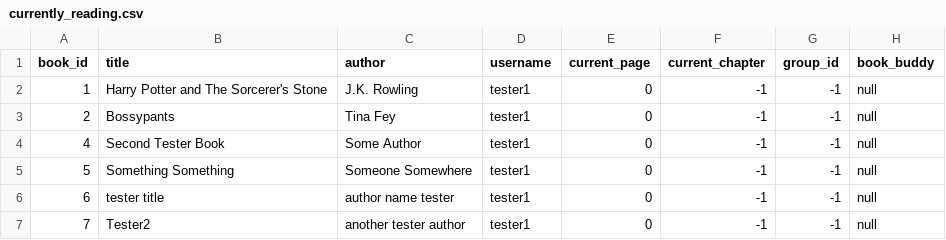
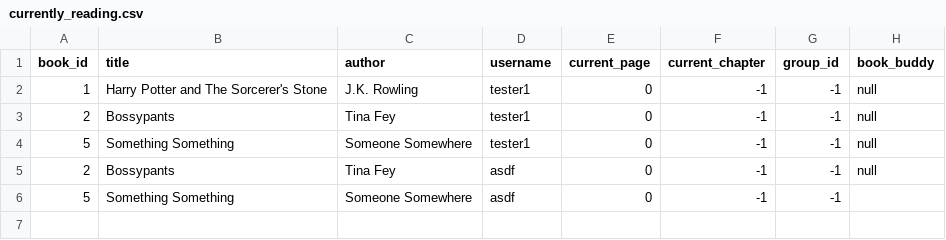
Before and after one commit to megangenualdi/reading_bubby, a CSV file: appdata/currently_reading.csv, drawn as a sheet.

```diff
--- a/appdata/currently_reading.csv
+++ b/appdata/currently_reading.csv
@@ -3,5 +3,4 @@
 "2","Bossypants","Tina Fey","tester1","0","-1","-1","null"
-"4","Second Tester Book","Some Author","tester1","0","-1","-1","null"
 "5","Something Something","Someone Somewhere","tester1","0","-1","-1","null"
-"6","tester title","author name tester","tester1","0","-1","-1","null"
-"7","Tester2","another tester author","tester1","0","-1","-1","null"
+"2","Bossypants","Tina Fey","asdf","0","-1","-1","null"
+"5","Something Something","Someone Somewhere","asdf","0","-1","-1",
```
Also changed, not shown: appdata/books.csv, 5 other files.
